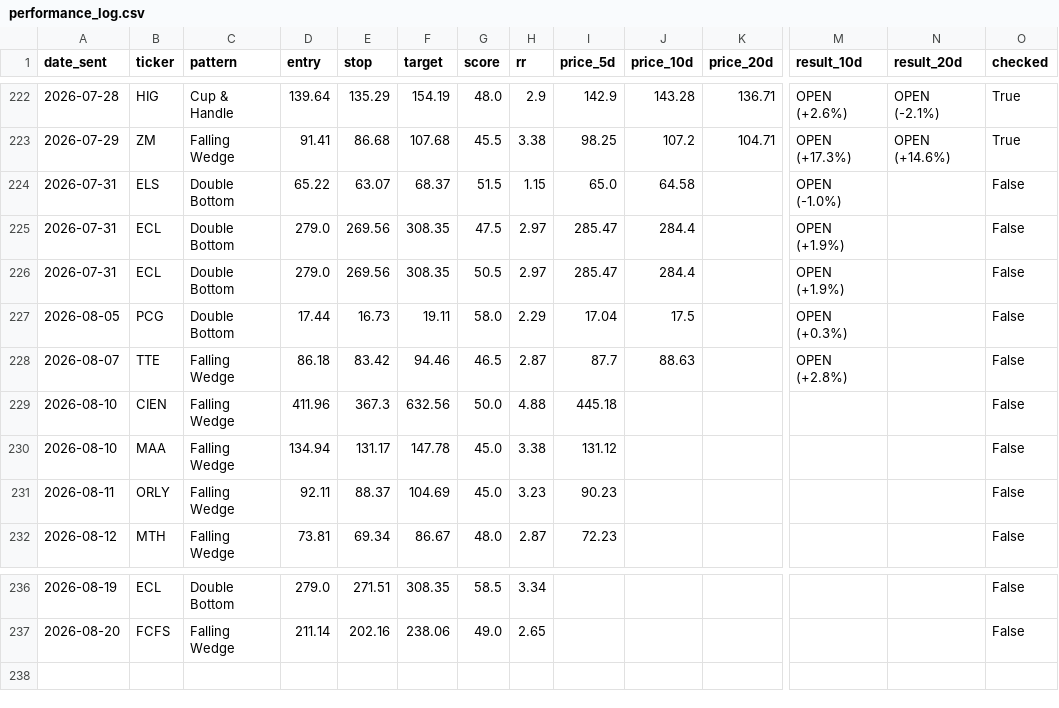
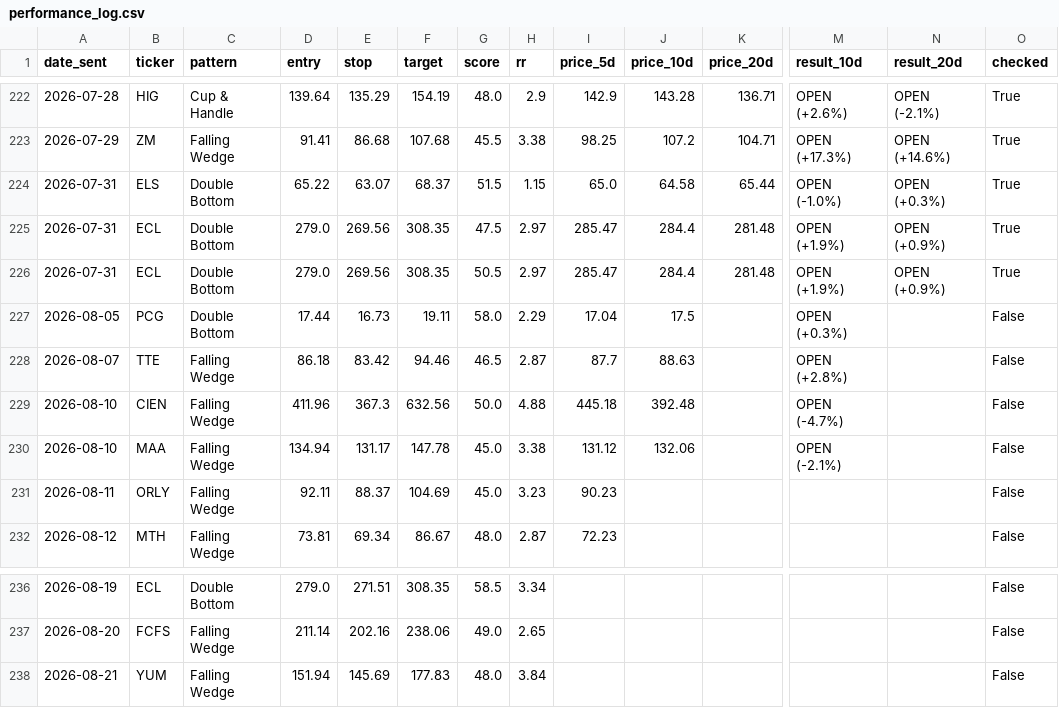
Before and after one commit to shakedazaria/stock-script-render, a CSV file: scanner_state/performance_log.csv, drawn as a sheet; only a part is shown, gaps mark what is left out; rows hold the shown columns only; the diff names each change by its address in the sheet, - before the commit and + after, or states it on an @@ line.

```diff
--- a/scanner_state/performance_log.csv
+++ b/scanner_state/performance_log.csv
-K224 (price_20d): (empty)
+K224 (price_20d): 65.44
-N224 (result_20d): (empty)
+N224 (result_20d): OPEN (+0.3%)
-O224:O226 (checked): False
+O224:O226 (checked): True
-K225:K226 (price_20d): (empty)
+K225:K226 (price_20d): 281.48
-N225:N226 (result_20d): (empty)
+N225:N226 (result_20d): OPEN (+0.9%)
-J229 (price_10d): (empty)
+J229 (price_10d): 392.48
-M229 (result_10d): (empty)
+M229 (result_10d): OPEN (-4.7%)
-J230 (price_10d): (empty)
+J230 (price_10d): 132.06
-M230 (result_10d): (empty)
+M230 (result_10d): OPEN (-2.1%)
+row 238: 2026-08-21 | YUM | Falling Wedge | 151.94 | 145.69 | 177.83 | 48.0 | 3.84 |  |  |  |  |  | False
```
Also changed, not shown: scanner_state/signals_log.csv, 7 other files.
